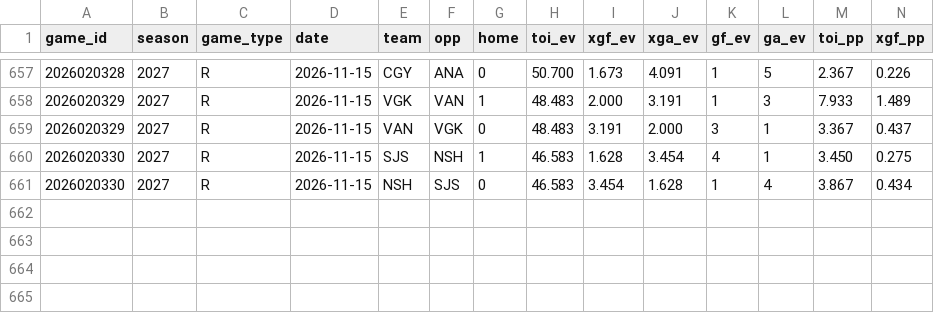
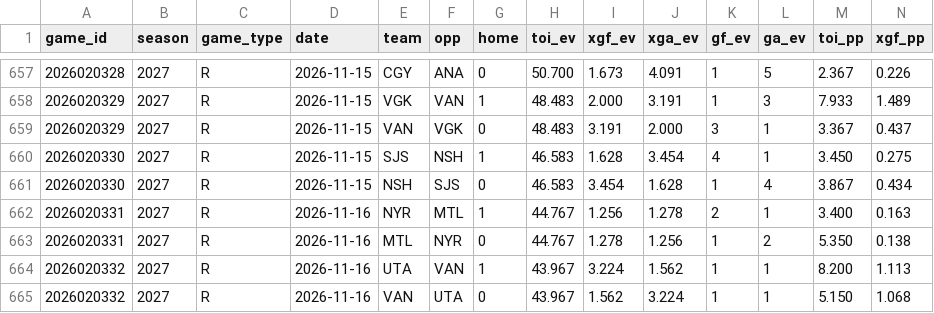
Before and after one commit to AramyJFerrent/AramyJFerrent, a CSV file: NHLScorePredictor/data/games/2027_teams.csv, drawn as a sheet; only a part is shown, gaps mark what is left out; rows hold the shown columns only; the diff names each change by its address in the sheet, - before the commit and + after, or states it on an @@ line.

```diff
--- a/NHLScorePredictor/data/games/2027_teams.csv
+++ b/NHLScorePredictor/data/games/2027_teams.csv
+row 662: 2026020331 | 2027 | R | 2026-11-16 | NYR | MTL | 1 | 44.767 | 1.256 | 1.278 | 2 | 1 | 3.400 | 0.163
+row 663: 2026020331 | 2027 | R | 2026-11-16 | MTL | NYR | 0 | 44.767 | 1.278 | 1.256 | 1 | 2 | 5.350 | 0.138
+row 664: 2026020332 | 2027 | R | 2026-11-16 | UTA | VAN | 1 | 43.967 | 3.224 | 1.562 | 1 | 1 | 8.200 | 1.113
+row 665: 2026020332 | 2027 | R | 2026-11-16 | VAN | UTA | 0 | 43.967 | 1.562 | 3.224 | 1 | 1 | 5.150 | 1.068
```
Also changed, not shown: NHLScorePredictor/data/games/2027_games.csv, NHLScorePredictor/data/games/2027_goalies.csv, 7 other files.
